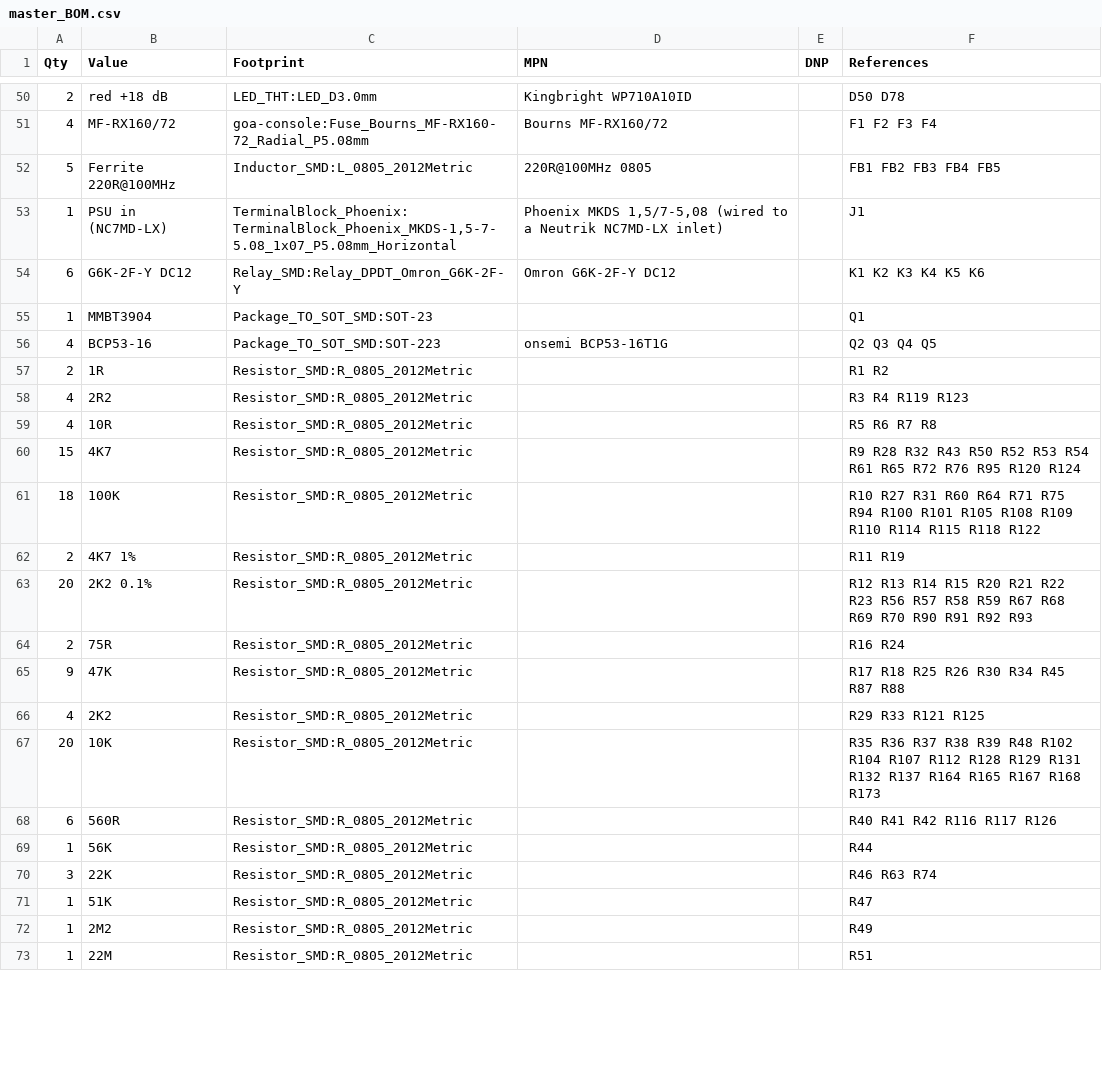
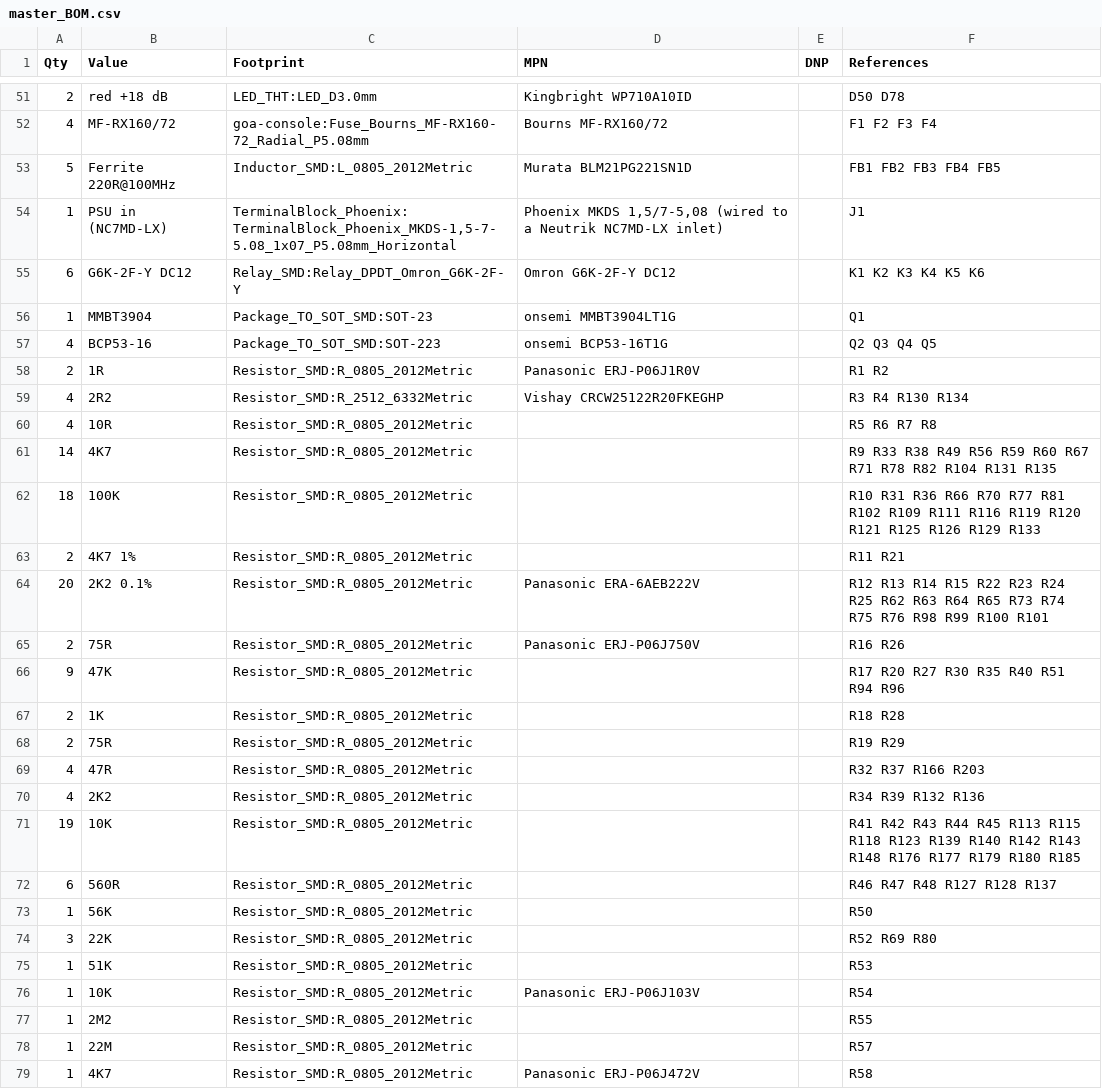
Before and after one commit to cozycactus/goa-console, a CSV file: master_BOM.csv, drawn as a sheet; only a part is shown, gaps mark what is left out; the diff covers the shown part only.

```diff
--- a/master_BOM.csv
+++ b/master_BOM.csv
@@ -51,23 +52,28 @@
 "4","MF-RX160/72","goa-console:Fuse_Bourns_MF-RX160-72_Radial_P5.08mm","Bourns MF-RX160/72","","F1 F2 F3 F4"
-"5","Ferrite 220R@100MHz","Inductor_SMD:L_0805_2012Metric","220R@100MHz 0805","","FB1 FB2 FB3 FB4 FB5"
+"5","Ferrite 220R@100MHz","Inductor_SMD:L_0805_2012Metric","Murata BLM21PG221SN1D","","FB1 FB2 FB3 FB4 FB5"
 "1","PSU in (NC7MD-LX)","TerminalBlock_Phoenix:TerminalBlock_Phoenix_MKDS-1,5-7-5.08_1x07_P5.08mm_Horizontal","Phoenix MKDS 1,5/7-5,08 (wired to a Neutrik NC7MD-LX inlet)","","J1"
 "6","G6K-2F-Y DC12","Relay_SMD:Relay_DPDT_Omron_G6K-2F-Y","Omron G6K-2F-Y DC12","","K1 K2 K3 K4 K5 K6"
-"1","MMBT3904","Package_TO_SOT_SMD:SOT-23","","","Q1"
+"1","MMBT3904","Package_TO_SOT_SMD:SOT-23","onsemi MMBT3904LT1G","","Q1"
 "4","BCP53-16","Package_TO_SOT_SMD:SOT-223","onsemi BCP53-16T1G","","Q2 Q3 Q4 Q5"
-"2","1R","Resistor_SMD:R_0805_2012Metric","","","R1 R2"
-"4","2R2","Resistor_SMD:R_0805_2012Metric","","","R3 R4 R119 R123"
+"2","1R","Resistor_SMD:R_0805_2012Metric","Panasonic ERJ-P06J1R0V","","R1 R2"
+"4","2R2","Resistor_SMD:R_2512_6332Metric","Vishay CRCW25122R20FKEGHP","","R3 R4 R130 R134"
 "4","10R","Resistor_SMD:R_0805_2012Metric","","","R5 R6 R7 R8"
-"15","4K7","Resistor_SMD:R_0805_2012Metric","","","R9 R28 R32 R43 R50 R52 R53 R54 R61 R65 R72 R76 R95 R120 R124"
-"18","100K","Resistor_SMD:R_0805_2012Metric","","","R10 R27 R31 R60 R64 R71 R75 R94 R100 R101 R105 R108 R109 R110 R114 R115 R118 R122"
-"2","4K7 1%","Resistor_SMD:R_0805_2012Metric","","","R11 R19"
-"20","2K2 0.1%","Resistor_SMD:R_0805_2012Metric","","","R12 R13 R14 R15 R20 R21 R22 R23 R56 R57 R58 R59 R67 R68 R69 R70 R90 R91 R92 R93"
-"2","75R","Resistor_SMD:R_0805_2012Metric","","","R16 R24"
-"9","47K","Resistor_SMD:R_0805_2012Metric","","","R17 R18 R25 R26 R30 R34 R45 R87 R88"
-"4","2K2","Resistor_SMD:R_0805_2012Metric","","","R29 R33 R121 R125"
-"20","10K","Resistor_SMD:R_0805_2012Metric","","","R35 R36 R37 R38 R39 R48 R102 R104 R107 R112 R128 R129 R131 R132 R137 R164 R165 R167 R168 R173"
-"6","560R","Resistor_SMD:R_0805_2012Metric","","","R40 R41 R42 R116 R117 R126"
-"1","56K","Resistor_SMD:R_0805_2012Metric","","","R44"
-"3","22K","Resistor_SMD:R_0805_2012Metric","","","R46 R63 R74"
-"1","51K","Resistor_SMD:R_0805_2012Metric","","","R47"
-"1","2M2","Resistor_SMD:R_0805_2012Metric","","","R49"
-"1","22M","Resistor_SMD:R_0805_2012Metric","","","R51"
+"14","4K7","Resistor_SMD:R_0805_2012Metric","","","R9 R33 R38 R49 R56 R59 R60 R67 R71 R78 R82 R104 R131 R135"
+"18","100K","Resistor_SMD:R_0805_2012Metric","","","R10 R31 R36 R66 R70 R77 R81 R102 R109 R111 R116 R119 R120 R121 R125 R126 R129 R133"
+"2","4K7 1%","Resistor_SMD:R_0805_2012Metric","","","R11 R21"
+"20","2K2 0.1%","Resistor_SMD:R_0805_2012Metric","Panasonic ERA-6AEB222V","","R12 R13 R14 R15 R22 R23 R24 R25 R62 R63 R64 R65 R73 R74 R75 R76 R98 R99 R100 R101"
+"2","75R","Resistor_SMD:R_0805_2012Metric","Panasonic ERJ-P06J750V","","R16 R26"
+"9","47K","Resistor_SMD:R_0805_2012Metric","","","R17 R20 R27 R30 R35 R40 R51 R94 R96"
+"2","1K","Resistor_SMD:R_0805_2012Metric","","","R18 R28"
+"2","75R","Resistor_SMD:R_0805_2012Metric","","","R19 R29"
+"4","47R","Resistor_SMD:R_0805_2012Metric","","","R32 R37 R166 R203"
+"4","2K2","Resistor_SMD:R_0805_2012Metric","","","R34 R39 R132 R136"
+"19","10K","Resistor_SMD:R_0805_2012Metric","","","R41 R42 R43 R44 R45 R113 R115 R118 R123 R139 R140 R142 R143 R148 R176 R177 R179 R180 R185"
+"6","560R","Resistor_SMD:R_0805_2012Metric","","","R46 R47 R48 R127 R128 R137"
+"1","56K","Resistor_SMD:R_0805_2012Metric","","","R50"
+"3","22K","Resistor_SMD:R_0805_2012Metric","","","R52 R69 R80"
+"1","51K","Resistor_SMD:R_0805_2012Metric","","","R53"
+"1","10K","Resistor_SMD:R_0805_2012Metric","Panasonic ERJ-P06J103V","","R54"
+"1","2M2","Resistor_SMD:R_0805_2012Metric","","","R55"
+"1","22M","Resistor_SMD:R_0805_2012Metric","","","R57"
+"1","4K7","Resistor_SMD:R_0805_2012Metric","Panasonic ERJ-P06J472V","","R58"
```
Also changed, not shown: 4 added rows, 5 removed rows and 76 edited cells elsewhere in this file, group_BOM.csv, group_jack_board_BOM.csv, 48 other files.
